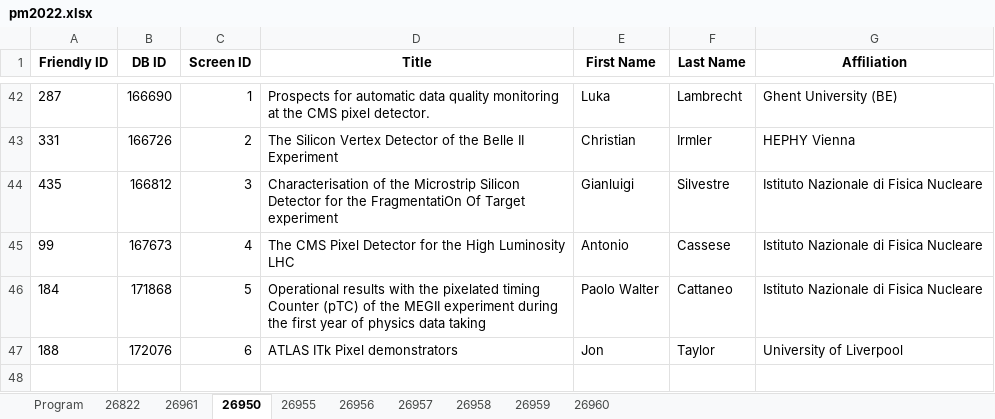
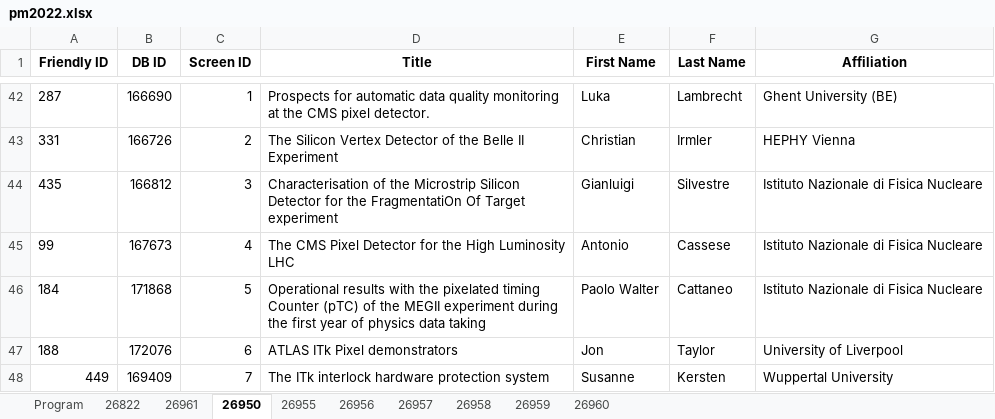
Before and after one commit to lucabaldini/pisameet, an Excel workbook: pm2022/pm2022.xlsx, sheet 26950, drawn as a sheet; only a part is shown, gaps mark what is left out; values as stored, in another font and other column widths than the file's, no borders; the diff names each change by its address in the sheet, - before the commit and + after, or states it on an @@ line.

```diff
--- a/pm2022/pm2022.xlsx (sheet 26950)
+++ b/pm2022/pm2022.xlsx (sheet 26950)
+row 48: 449 | 169409 | 7 | The ITk interlock hardware protection system | Susanne | Kersten | Wuppertal University
```
Also changed, not shown: sheet 26959, sheet 26958, sheet 26960.
